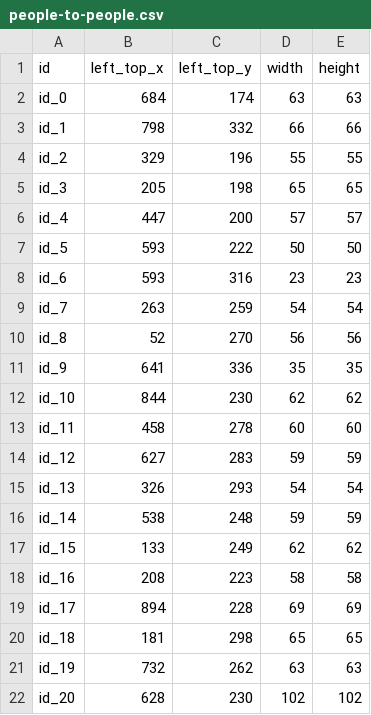
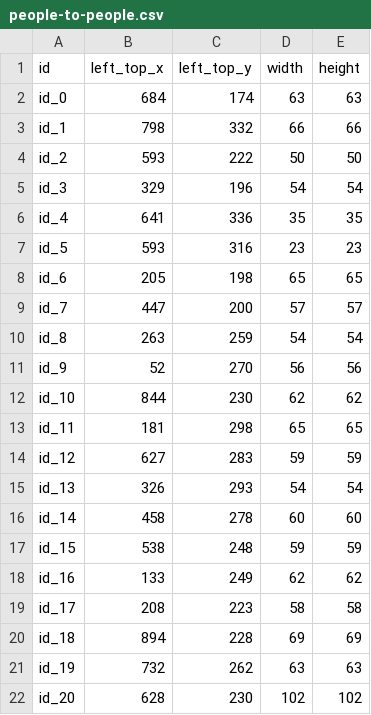
Before and after one commit to phantrdat/face_detection_and_blurring, a CSV file: result/info/people-to-people.csv, drawn as a sheet.

```diff
--- a/result/info/people-to-people.csv
+++ b/result/info/people-to-people.csv
@@ -3,19 +3,19 @@ id_0,684,174,63,63
 id_1,798,332,66,66
-id_2,329,196,55,55
-id_3,205,198,65,65
-id_4,447,200,57,57
-id_5,593,222,50,50
-id_6,593,316,23,23
-id_7,263,259,54,54
-id_8,52,270,56,56
-id_9,641,336,35,35
+id_2,593,222,50,50
+id_3,329,196,54,54
+id_4,641,336,35,35
+id_5,593,316,23,23
+id_6,205,198,65,65
+id_7,447,200,57,57
+id_8,263,259,54,54
+id_9,52,270,56,56
 id_10,844,230,62,62
-id_11,458,278,60,60
+id_11,181,298,65,65
 id_12,627,283,59,59
 id_13,326,293,54,54
-id_14,538,248,59,59
-id_15,133,249,62,62
-id_16,208,223,58,58
-id_17,894,228,69,69
-id_18,181,298,65,65
+id_14,458,278,60,60
+id_15,538,248,59,59
+id_16,133,249,62,62
+id_17,208,223,58,58
+id_18,894,228,69,69
 id_19,732,262,63,63
```
Also changed, not shown: result/info/14425091073905965.csv, result/info/People2.csv, 26 other files.
